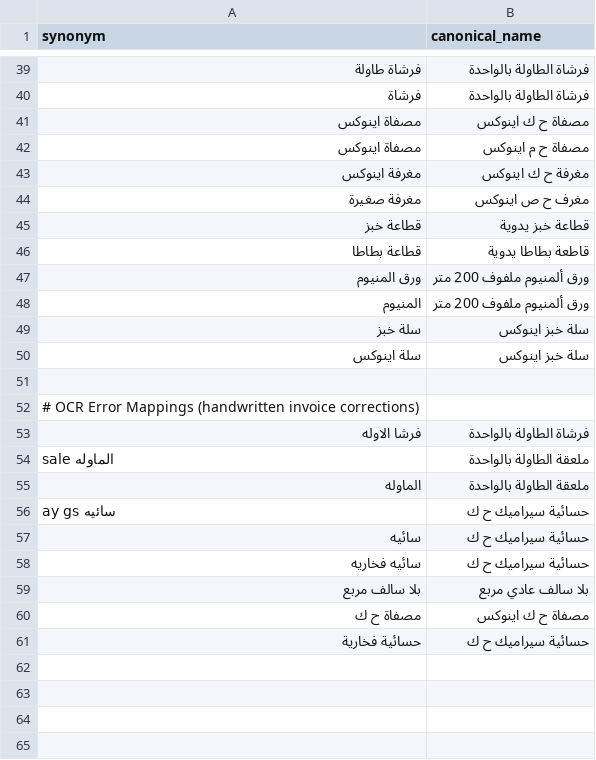
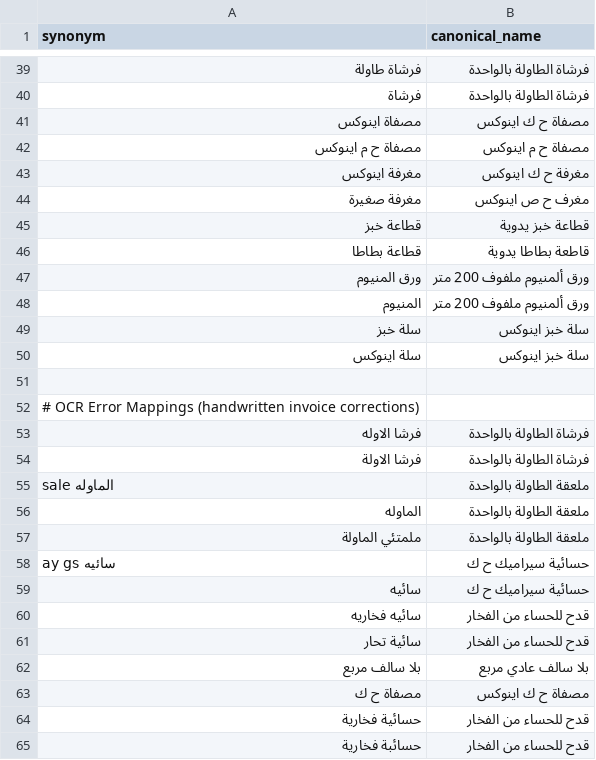
Before and after one commit to elbara99/facture-engine-ocr, a CSV file: synonyms.csv, drawn as a sheet; only a part is shown, gaps mark what is left out.

Commit message:
fix: Resolve duplicate rejection bug and update synonyms for ara+fra

```diff
--- a/synonyms.csv
+++ b/synonyms.csv
@@ -41,3 +41,3 @@ synonym,canonical_name
 مصفاة اينوكس,مصفاة ح ك اينوكس
-مصفاة اينوكس,مصفاة ح م اينوكس
+مصفاة ح م اينوكس,مصفاة ح م اينوكس
 مغرفة اينوكس,مغرفة ح ك اينوكس
@@ -53,9 +53,13 @@ synonym,canonical_name
 فرشا الاوله,فرشاة الطاولة بالواحدة
+فرشا الاولة,فرشاة الطاولة بالواحدة
 sale الماوله,ملعقة الطاولة بالواحدة
 الماوله,ملعقة الطاولة بالواحدة
+ملمتئي الماولة,ملعقة الطاولة بالواحدة
 ay gs سائيه,حسائية سيراميك ح ك
 سائيه,حسائية سيراميك ح ك
-سائيه فخاريه,حسائية سيراميك ح ك
+سائيه فخاريه,قدح للحساء من الفخار
+سائية تحار,قدح للحساء من الفخار
 بلا سالف مربع,بلا سالف عادي مربع
 مصفاة ح ك,مصفاة ح ك اينوكس
-حسائية فخارية,حسائية سيراميك ح ك
+حسائية فخارية,قدح للحساء من الفخار
+حسائبة فخارية,قدح للحساء من الفخار
```
Also changed, not shown: 5 other files.
